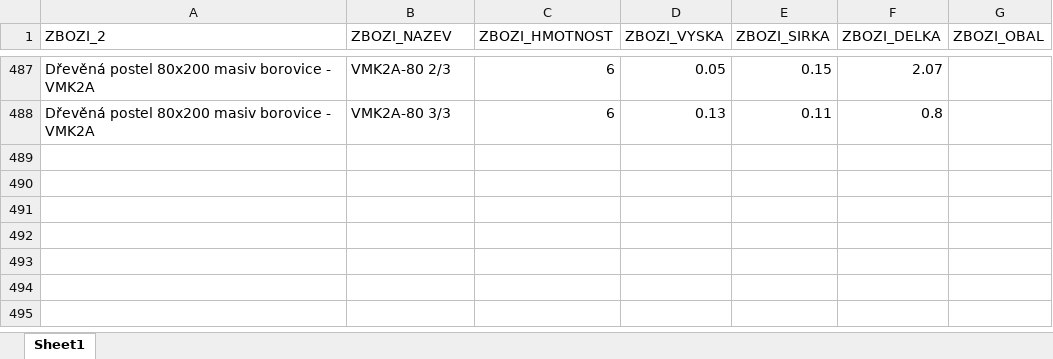
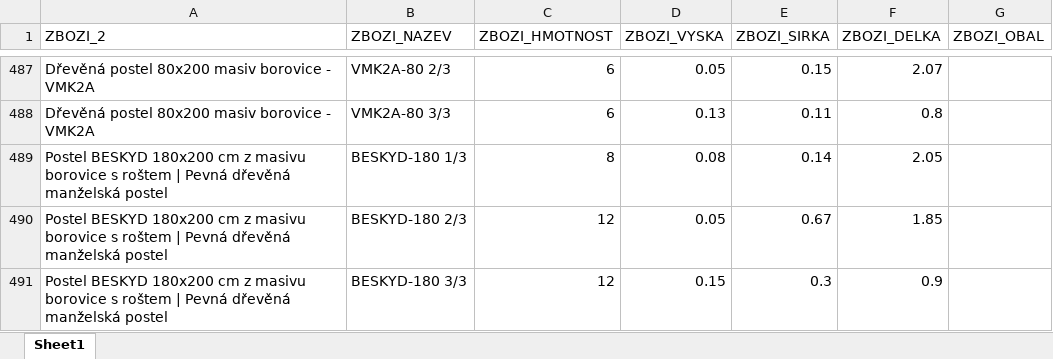
Before and after one commit to xaxamagyar/toptrans-prevodnik, an Excel workbook: products.xlsx, sheet Sheet1, drawn as a sheet; only a part is shown, gaps mark what is left out; values as stored, in another font and other column widths than the file's, no borders; the diff names each change by its address in the sheet, - before the commit and + after, or states it on an @@ line.

Commit message:
Aktualizace katalogu produktů - 27.07.2026 09:56

```diff
--- a/products.xlsx (sheet Sheet1)
+++ b/products.xlsx (sheet Sheet1)
+row 489: Postel BESKYD 180x200 cm z masivu borovice s roštem | Pevná dřevěná manželská postel | BESKYD-180 1/3 | 8 | 0.08 | 0.14 | 2.05
+row 490: Postel BESKYD 180x200 cm z masivu borovice s roštem | Pevná dřevěná manželská postel | BESKYD-180 2/3 | 12 | 0.05 | 0.67 | 1.85
+row 491: Postel BESKYD 180x200 cm z masivu borovice s roštem | Pevná dřevěná manželská postel | BESKYD-180 3/3 | 12 | 0.15 | 0.3 | 0.9
```
